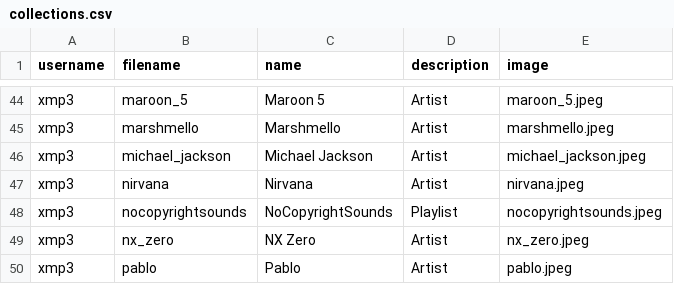
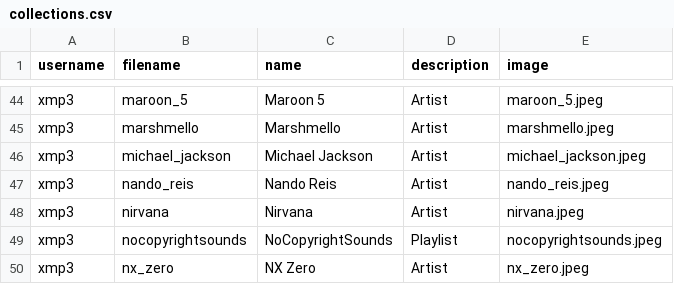
Before and after one commit to xmp3/xmp3, a CSV file: collections.csv, drawn as a sheet; only a part is shown, gaps mark what is left out; the shorter side is filled out with more unchanged rows.

Commit message:
Add Nando Reis

```diff
--- a/collections.csv
+++ b/collections.csv
@@ -46,2 +46,3 @@ xmp3,marshmello,Marshmello,Artist,marshmello.jpeg
 xmp3,michael_jackson,Michael Jackson,Artist,michael_jackson.jpeg
+xmp3,nando_reis,Nando Reis,Artist,nando_reis.jpeg
 xmp3,nirvana,Nirvana,Artist,nirvana.jpeg
```
